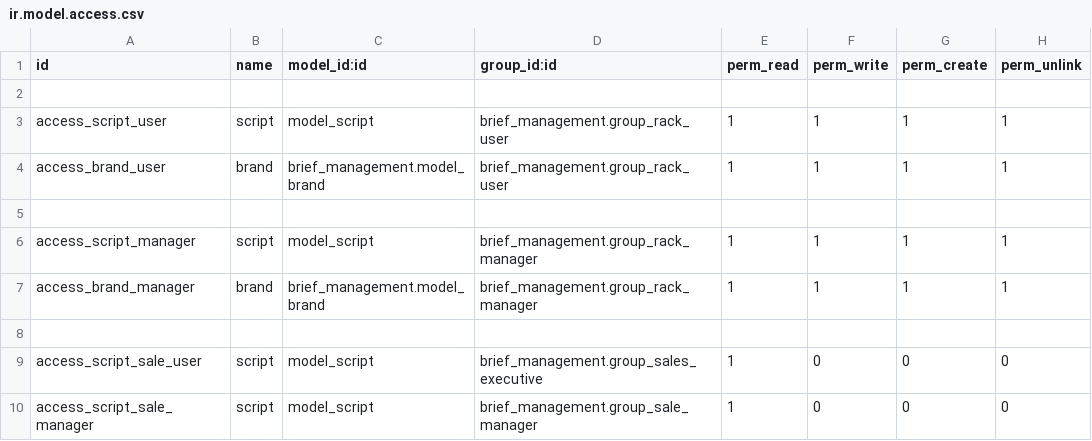
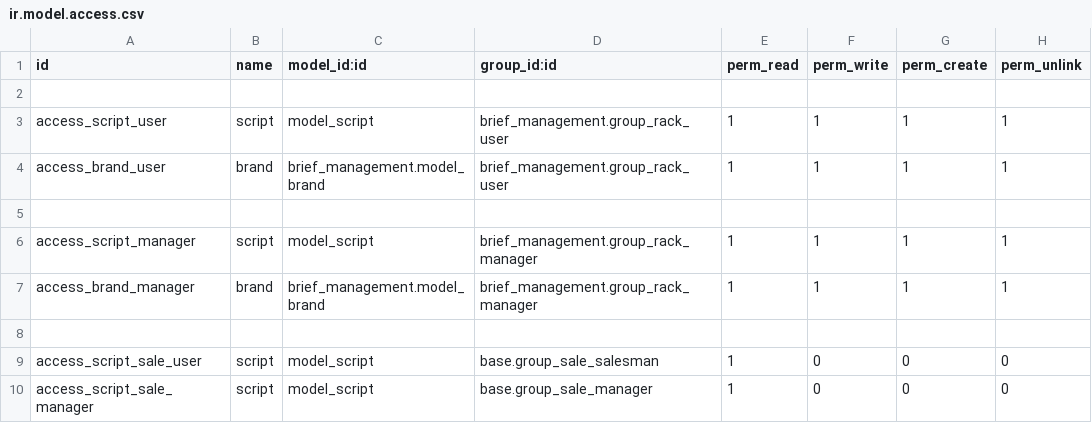
Before and after one commit to pritish-14/rag-revert, a CSV file: script_management/security/ir.model.access.csv, drawn as a sheet.

```diff
--- a/script_management/security/ir.model.access.csv
+++ b/script_management/security/ir.model.access.csv
@@ -8,3 +8,3 @@
 
-"access_script_sale_user","script","model_script","brief_management.group_sales_executive",1,0,0,0
-"access_script_sale_manager","script","model_script","brief_management.group_sale_manager",1,0,0,0
+"access_script_sale_user","script","model_script","base.group_sale_salesman",1,0,0,0
+"access_script_sale_manager","script","model_script","base.group_sale_manager",1,0,0,0
```
Also changed, not shown: brief_management/security/ir.model.access.csv, 8 other files.
